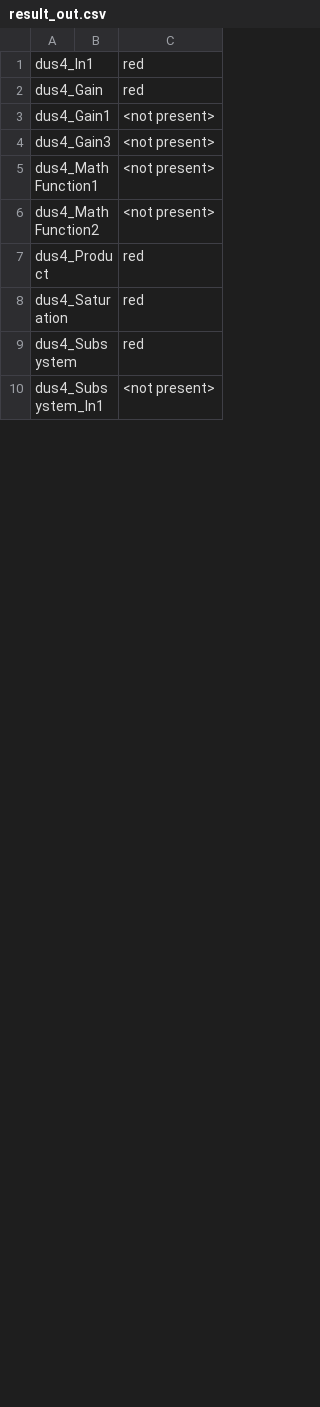
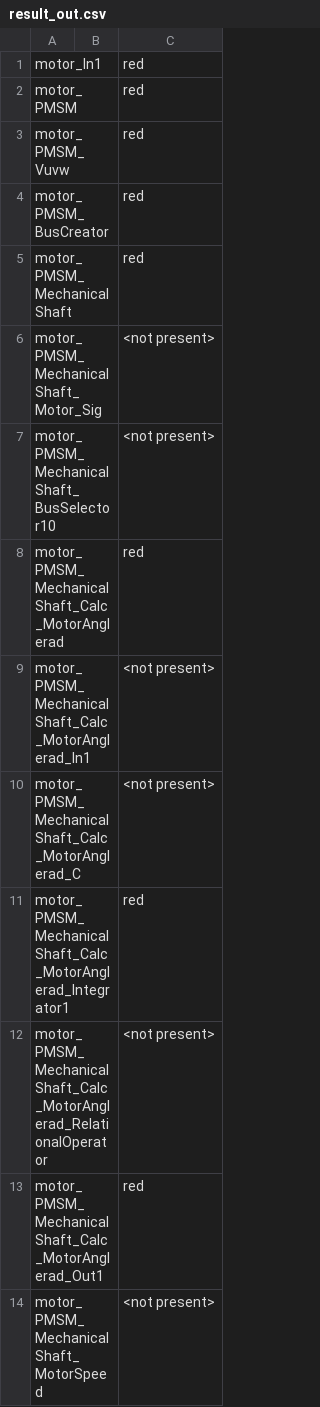
Before and after one commit to yoshihiro-ikeda/labfile, a CSV file: plant/xmlreader/result_out.csv, drawn as a sheet; only a part is shown; the diff covers the shown part only.

Commit message:
adapt subsystem's port 1/23

```diff
--- a/plant/xmlreader/result_out.csv
+++ b/plant/xmlreader/result_out.csv
@@ -1,10 +1,14 @@
-dus4_In1,,red
-dus4_Gain,,red
-dus4_Gain1,,<not present>
-dus4_Gain3,,<not present>
-dus4_MathFunction1,,<not present>
-dus4_MathFunction2,,<not present>
-dus4_Product,,red
-dus4_Saturation,,red
-dus4_Subsystem,,red
-dus4_Subsystem_In1,,<not present>
+motor_In1,,red
+motor_PMSM,,red
+motor_PMSM_Vuvw,,red
+motor_PMSM_BusCreator,,red
+motor_PMSM_MechanicalShaft,,red
+motor_PMSM_MechanicalShaft_Motor_Sig,,<not present>
+motor_PMSM_MechanicalShaft_BusSelector10,,<not present>
+motor_PMSM_MechanicalShaft_Calc_MotorAnglerad,,red
+motor_PMSM_MechanicalShaft_Calc_MotorAnglerad_In1,,<not present>
+motor_PMSM_MechanicalShaft_Calc_MotorAnglerad_C,,<not present>
+motor_PMSM_MechanicalShaft_Calc_MotorAnglerad_Integrator1,,red
+motor_PMSM_MechanicalShaft_Calc_MotorAnglerad_RelationalOperator,,<not present>
+motor_PMSM_MechanicalShaft_Calc_MotorAnglerad_Out1,,red
+motor_PMSM_MechanicalShaft_MotorSpeed,,<not present>
```
Also changed, not shown: 56 added rows, 7 removed rows and 29 edited cells elsewhere in this file, 25 other files.
